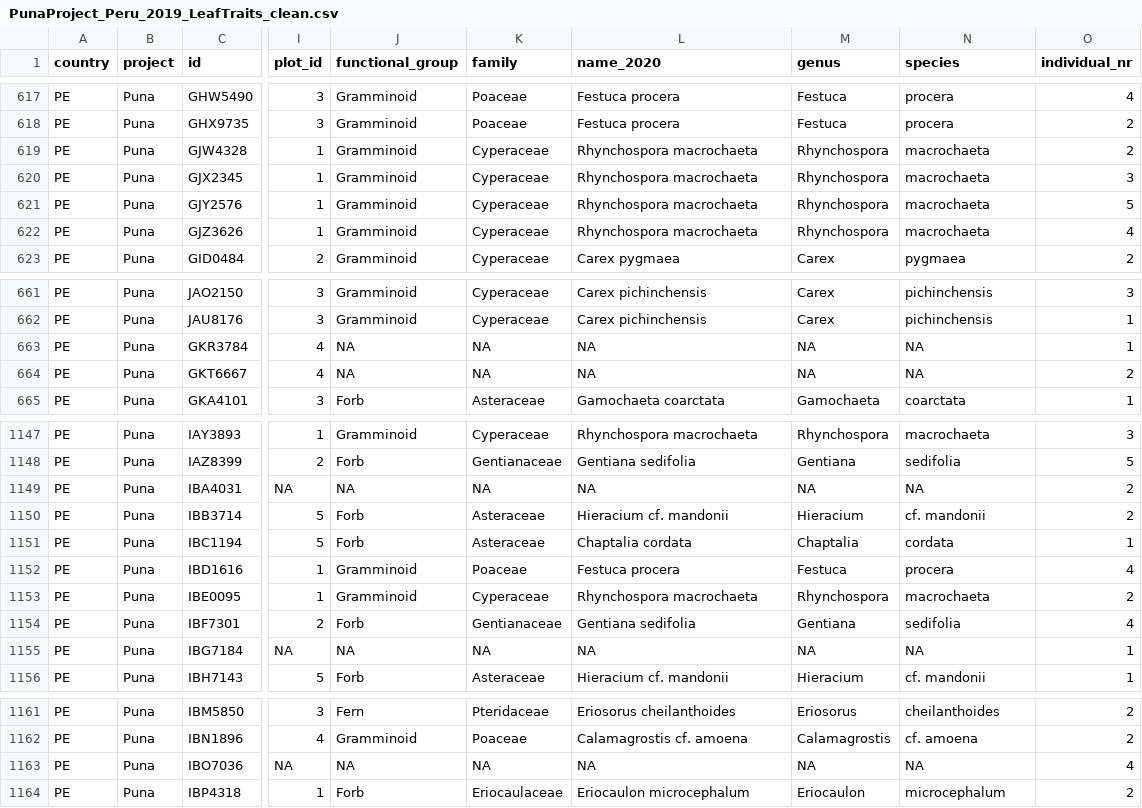
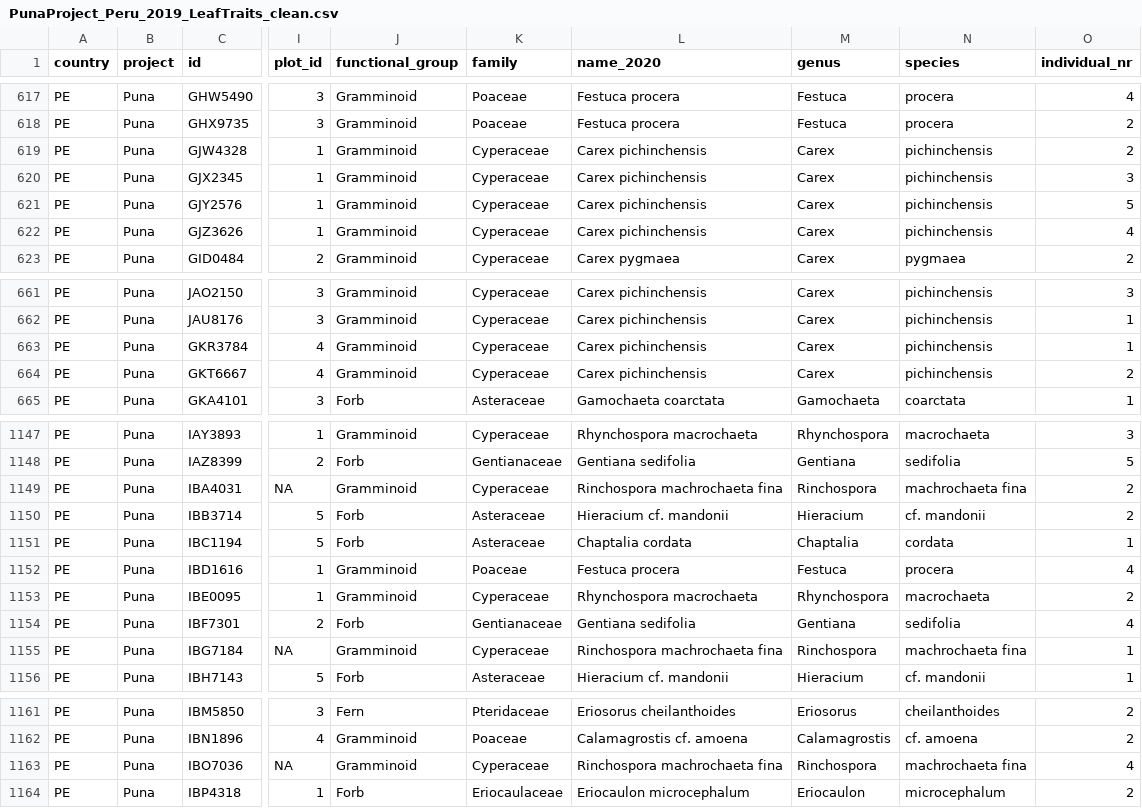
Before and after one commit to TanyaS08/PFTC5_Gr3, a CSV file: data/raw/traits/PunaProject_Peru_2019_LeafTraits_clean.csv, drawn as a sheet; only a part is shown, gaps mark what is left out; the diff covers the shown part only; the diff names each change by its address in the sheet, - before the commit and + after, or states it on an @@ line.

```diff
--- a/data/raw/traits/PunaProject_Peru_2019_LeafTraits_clean.csv
+++ b/data/raw/traits/PunaProject_Peru_2019_LeafTraits_clean.csv
-L619:L622 (name_2020): Rhynchospora macrochaeta
+L619:L622 (name_2020): Carex pichinchensis
-M619:M622 (genus): Rhynchospora
+M619:M622 (genus): Carex
-N619:N622 (species): macrochaeta
+N619:N622 (species): pichinchensis
-J663:J664 (functional_group): NA
+J663:J664 (functional_group): Gramminoid
-K663:K664 (family): NA
+K663:K664 (family): Cyperaceae
-L663:L664 (name_2020): NA
+L663:L664 (name_2020): Carex pichinchensis
-M663:M664 (genus): NA
+M663:M664 (genus): Carex
-N663:N664 (species): NA
+N663:N664 (species): pichinchensis
-J1149 (functional_group): NA
+J1149 (functional_group): Gramminoid
-K1149 (family): NA
+K1149 (family): Cyperaceae
-L1149 (name_2020): NA
+L1149 (name_2020): Rinchospora machrochaeta fina
-M1149 (genus): NA
+M1149 (genus): Rinchospora
-N1149 (species): NA
+N1149 (species): machrochaeta fina
-J1155 (functional_group): NA
+J1155 (functional_group): Gramminoid
-K1155 (family): NA
+K1155 (family): Cyperaceae
-L1155 (name_2020): NA
+L1155 (name_2020): Rinchospora machrochaeta fina
-M1155 (genus): NA
+M1155 (genus): Rinchospora
-N1155 (species): NA
+N1155 (species): machrochaeta fina
-J1163 (functional_group): NA
+J1163 (functional_group): Gramminoid
-K1163 (family): NA
+K1163 (family): Cyperaceae
-L1163 (name_2020): NA
+L1163 (name_2020): Rinchospora machrochaeta fina
-M1163 (genus): NA
+M1163 (genus): Rinchospora
-N1163 (species): NA
+N1163 (species): machrochaeta fina
```
Also changed, not shown: 78 edited cells elsewhere in this file, 4 other files.
